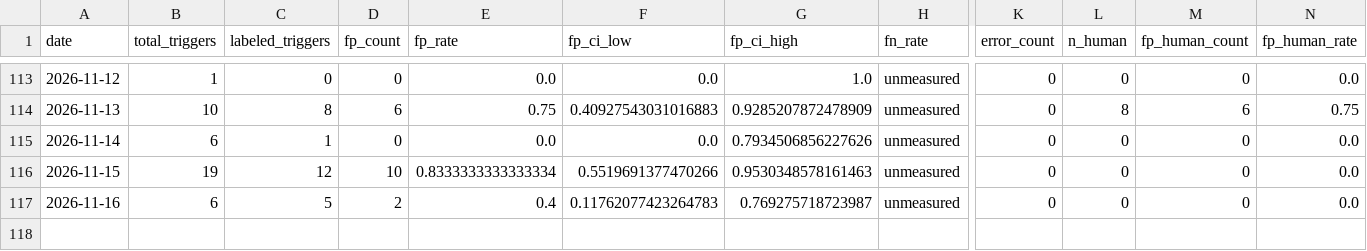
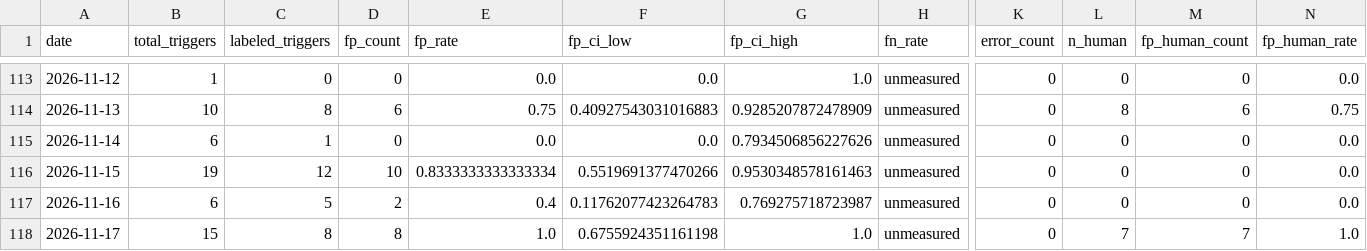
Before and after one commit to dkuehlwein/animal_tracker, a CSV file: experiments/metrics/daily.csv, drawn as a sheet; only a part is shown, gaps mark what is left out; rows hold the shown columns only; the diff names each change by its address in the sheet, - before the commit and + after, or states it on an @@ line.

Commit message:
tick: metrics written

```diff
--- a/experiments/metrics/daily.csv
+++ b/experiments/metrics/daily.csv
+row 118: 2026-11-17 | 15 | 8 | 8 | 1.0 | 0.6755924351161198 | 1.0 | unmeasured | 0 | 7 | 7 | 1.0
```
Also changed, not shown: 1 other file.
